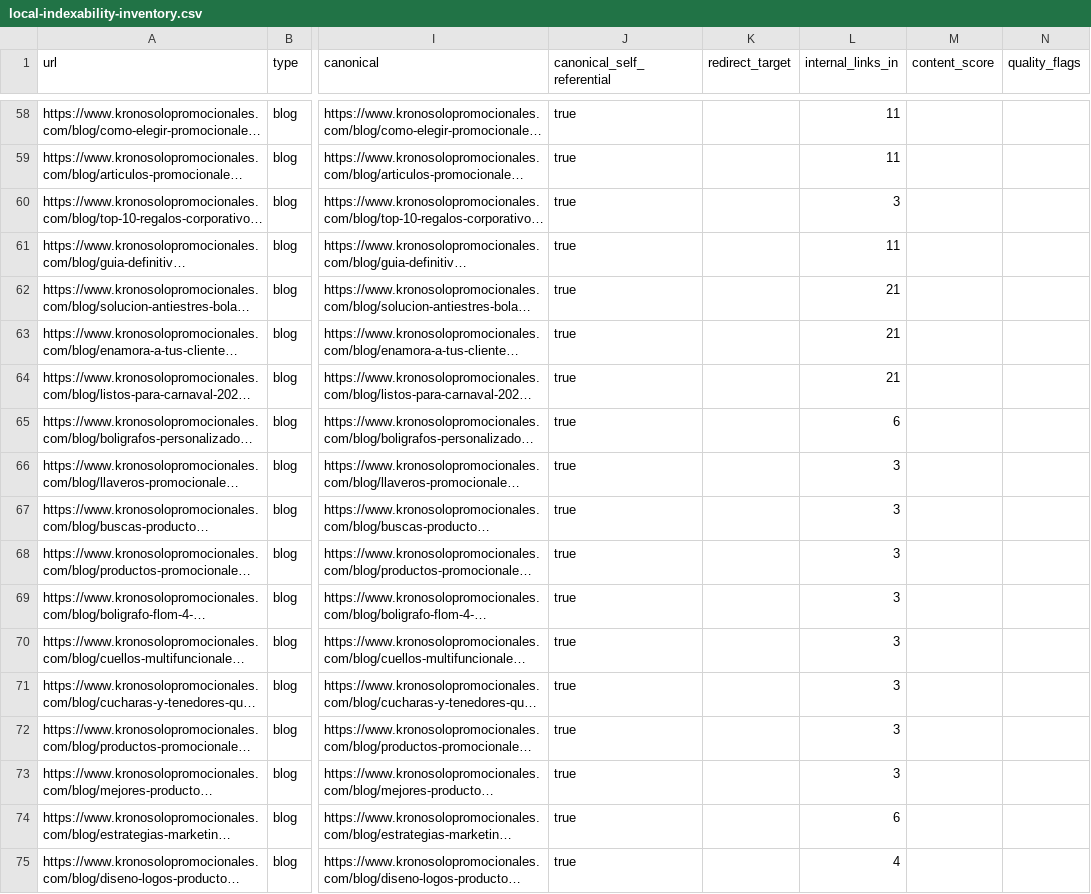
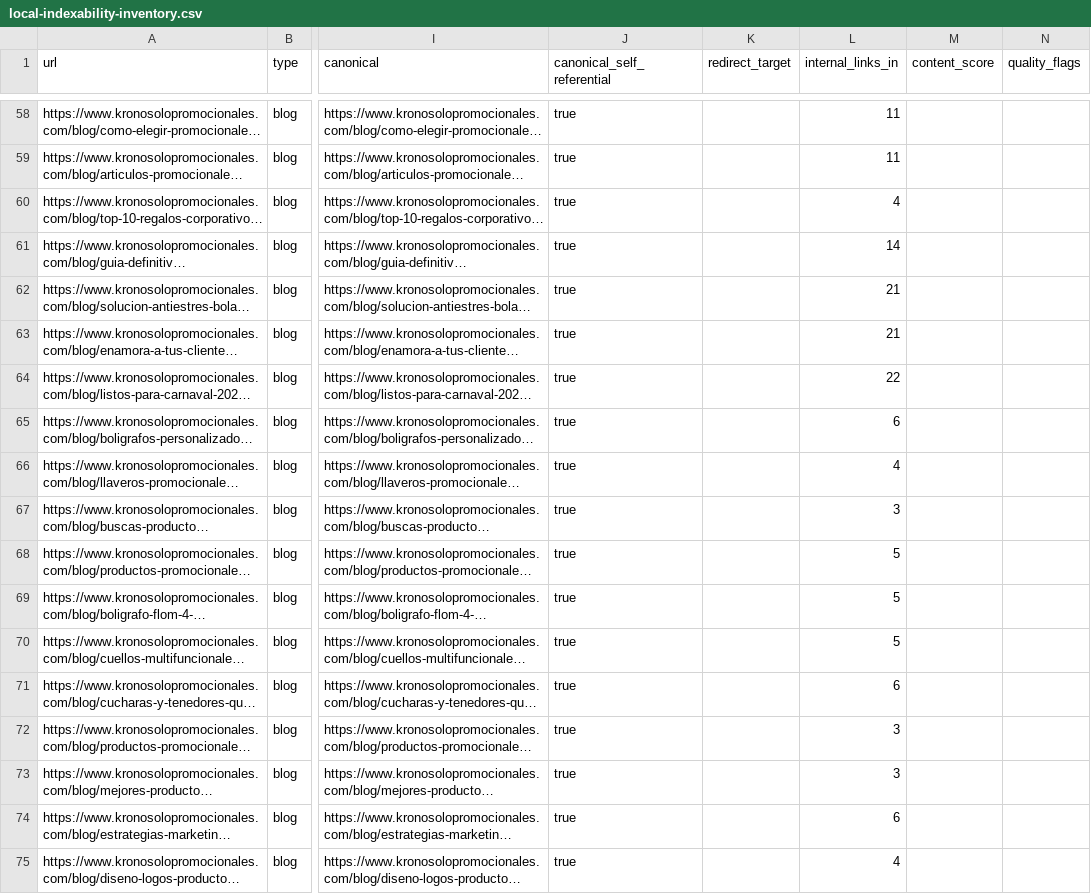
Before and after one commit to edt092/ksp-ecommerce-engine, a CSV file: reports/local-indexability-inventory.csv, drawn as a sheet; only a part is shown, gaps mark what is left out; long unchanged cells end in …; the diff covers the shown part only; the diff names each change by its address in the sheet, - before the commit and + after, or states it on an @@ line.

```diff
--- a/reports/local-indexability-inventory.csv
+++ b/reports/local-indexability-inventory.csv
-L60 (internal_links_in): 3
+L60 (internal_links_in): 4
-L61 (internal_links_in): 11
+L61 (internal_links_in): 14
-L64 (internal_links_in): 21
+L64 (internal_links_in): 22
-L66 (internal_links_in): 3
+L66 (internal_links_in): 4
-L68:L70 (internal_links_in): 3
+L68:L70 (internal_links_in): 5
-L71 (internal_links_in): 3
+L71 (internal_links_in): 6
```
Also changed, not shown: 14 edited cells elsewhere in this file, reports/internal-link-graph.csv, 2 other files.
